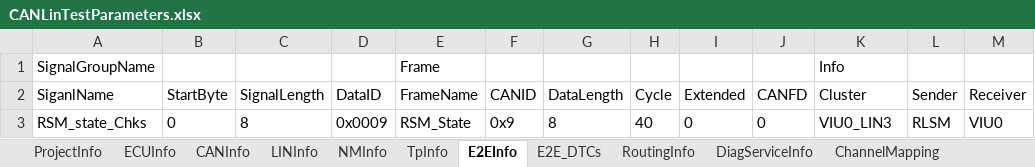
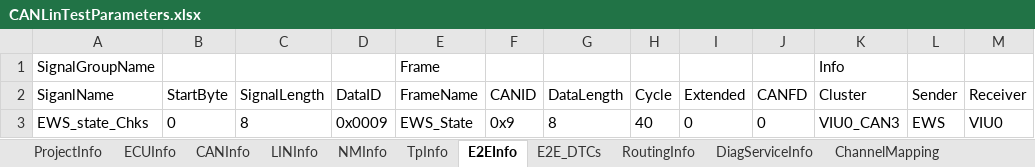
Before and after one commit to M160650828/M160650828, an Excel workbook: testinputs/CANLinTestParameters.xlsx, sheet E2EInfo, drawn as a sheet; values as stored, in another font and other column widths than the file's, no borders; the diff names each change by its address in the sheet, - before the commit and + after, or states it on an @@ line.

```diff
--- a/testinputs/CANLinTestParameters.xlsx (sheet E2EInfo)
+++ b/testinputs/CANLinTestParameters.xlsx (sheet E2EInfo)
-A3 (SiganlName): RSM_state_Chks
+A3 (SiganlName): EWS_state_Chks
-E3 (FrameName): RSM_State
+E3 (FrameName): EWS_State
-K3 (Cluster): VIU0_LIN3
+K3 (Cluster): VIU0_CAN3
-L3 (Sender): RLSM
+L3 (Sender): EWS
```
Also changed, not shown: sheet ECUInfo, sheet E2E_DTCs, sheet ProjectInfo, sheet NMInfo, 3 other files.
